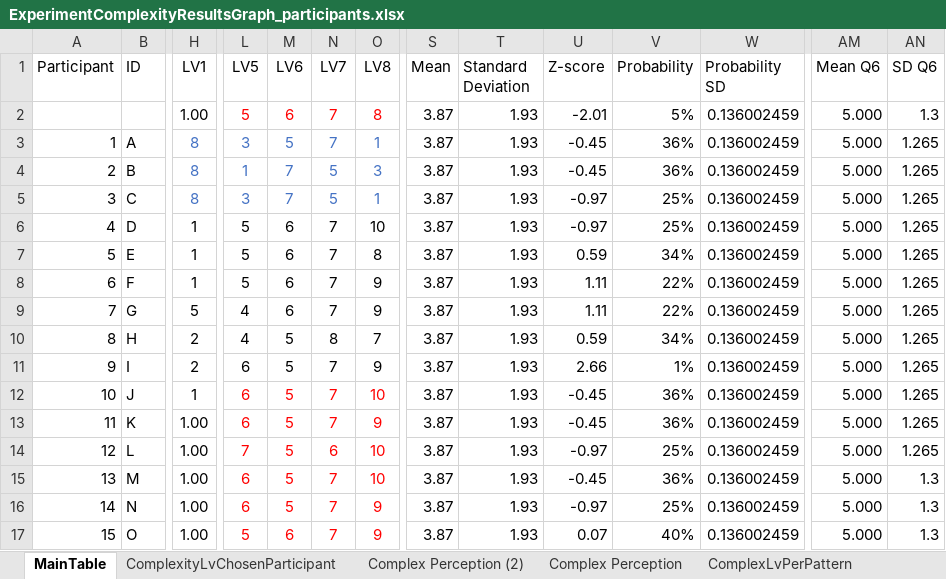
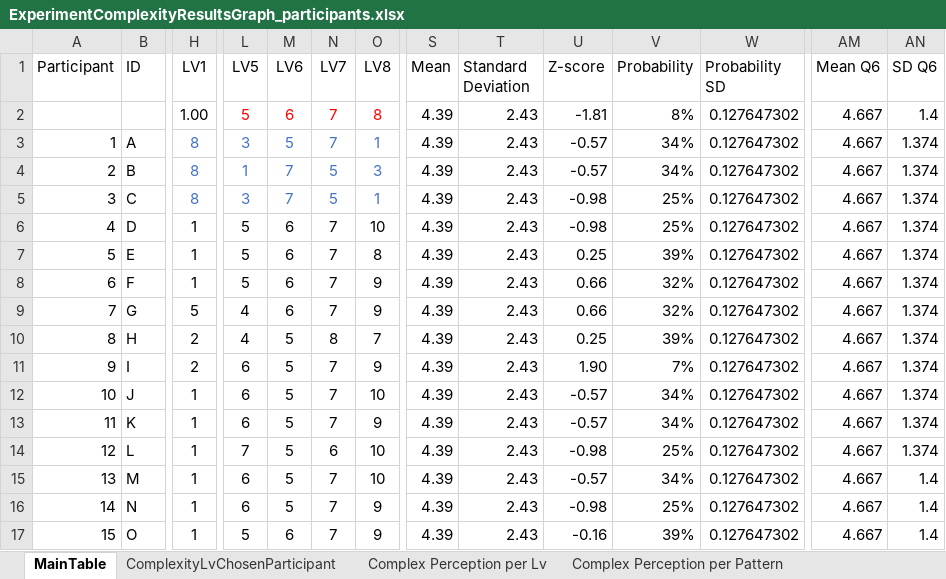
Before and after one commit to arqFabian/Paper2Complexity, an Excel workbook: Excel/ExperimentComplexityResultsGraph_participants.xlsx, sheet MainTable, drawn as a sheet; only a part is shown, gaps mark what is left out; values as stored, in another font and other column widths than the file's, no borders; table styles not drawn; the diff covers the shown part only; the diff names each change by its address in the sheet, - before the commit and + after, or states it on an @@ line.

Commit message:
Correction on graphs and inclusion of all images to Git

```diff
--- a/Excel/ExperimentComplexityResultsGraph_participants.xlsx (sheet MainTable)
+++ b/Excel/ExperimentComplexityResultsGraph_participants.xlsx (sheet MainTable)
-sheet tab: Complex Perception (2)
+sheet tab: Complex Perception per Lv
-sheet tab: Complex Perception
+sheet tab: Complex Perception per Pattern
-S2:S17 (Mean): 3.87
+S2:S17 (Mean): 4.39
-T2:T17 (Standard Deviation): 1.93
+T2:T17 (Standard Deviation): 2.43
-U2 (Z-score): -2.01
+U2 (Z-score): -1.81
-V2 (Probability): 5%
+V2 (Probability): 8%
-W2:W17 (Probability SD): 0.136002459
+W2:W17 (Probability SD): 0.127647302
-AM2:AM17 (Mean Q6): 5.000
+AM2:AM17 (Mean Q6): 4.667
-AN2 (SD Q6): 1.3
+AN2 (SD Q6): 1.4
-U3:U4 (Z-score): -0.45
+U3:U4 (Z-score): -0.57
-V3:V4 (Probability): 36%
+V3:V4 (Probability): 34%
-AN3:AN14 (SD Q6): 1.265
+AN3:AN14 (SD Q6): 1.374
-U5:U6 (Z-score): -0.97
+U5:U6 (Z-score): -0.98
-U7 (Z-score): 0.59
+U7 (Z-score): 0.25
-V7 (Probability): 34%
+V7 (Probability): 39%
-U8:U9 (Z-score): 1.11
+U8:U9 (Z-score): 0.66
-V8:V9 (Probability): 22%
+V8:V9 (Probability): 32%
-U10 (Z-score): 0.59
+U10 (Z-score): 0.25
-V10 (Probability): 34%
+V10 (Probability): 39%
-U11 (Z-score): 2.66
+U11 (Z-score): 1.90
-V11 (Probability): 1%
+V11 (Probability): 7%
-L12:O17 text colour: #FF0000
+L12:O17 text colour: black
-U12:U13 (Z-score): -0.45
+U12:U13 (Z-score): -0.57
-V12:V13 (Probability): 36%
+V12:V13 (Probability): 34%
-H13:H17 (LV1): 1.00
+H13:H17 (LV1): 1
-U14 (Z-score): -0.97
+U14 (Z-score): -0.98
-U15 (Z-score): -0.45
+U15 (Z-score): -0.57
-V15 (Probability): 36%
+V15 (Probability): 34%
-AN15:AN17 (SD Q6): 1.3
+AN15:AN17 (SD Q6): 1.4
-U16 (Z-score): -0.97
+U16 (Z-score): -0.98
-U17 (Z-score): 0.07
+U17 (Z-score): -0.16
-V17 (Probability): 40%
+V17 (Probability): 39%
```
Also changed, not shown: 3 added rows, 144 edited cells and cell formats elsewhere in this sheet, sheet Complex Perception per Pattern, sheet Complex Perception per Lv, sheet ComplexityLvChosenParticipant, sheet SurveyTable, sheet ComplexLvChosen, other sheet tabs, charts or pictures, 34 other files.
